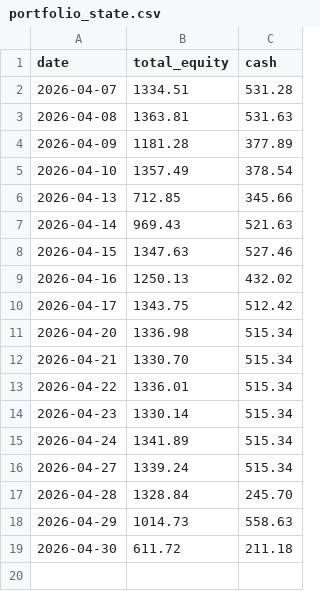
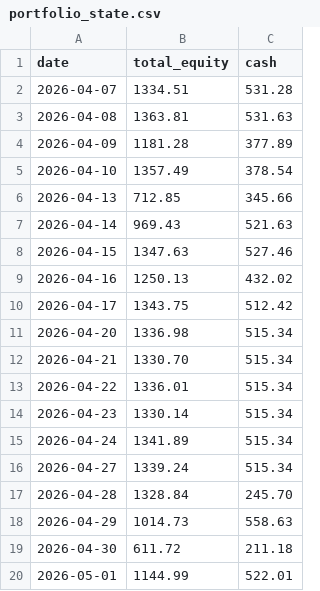
Before and after one commit to phj1120/classicQuant, a CSV file: data/portfolio_state.csv, drawn as a sheet; the diff names each change by its address in the sheet, - before the commit and + after, or states it on an @@ line.

```diff
--- a/data/portfolio_state.csv
+++ b/data/portfolio_state.csv
+row 20: 2026-05-01 | 1144.99 | 522.01
```
Also changed, not shown: 10 other files.
